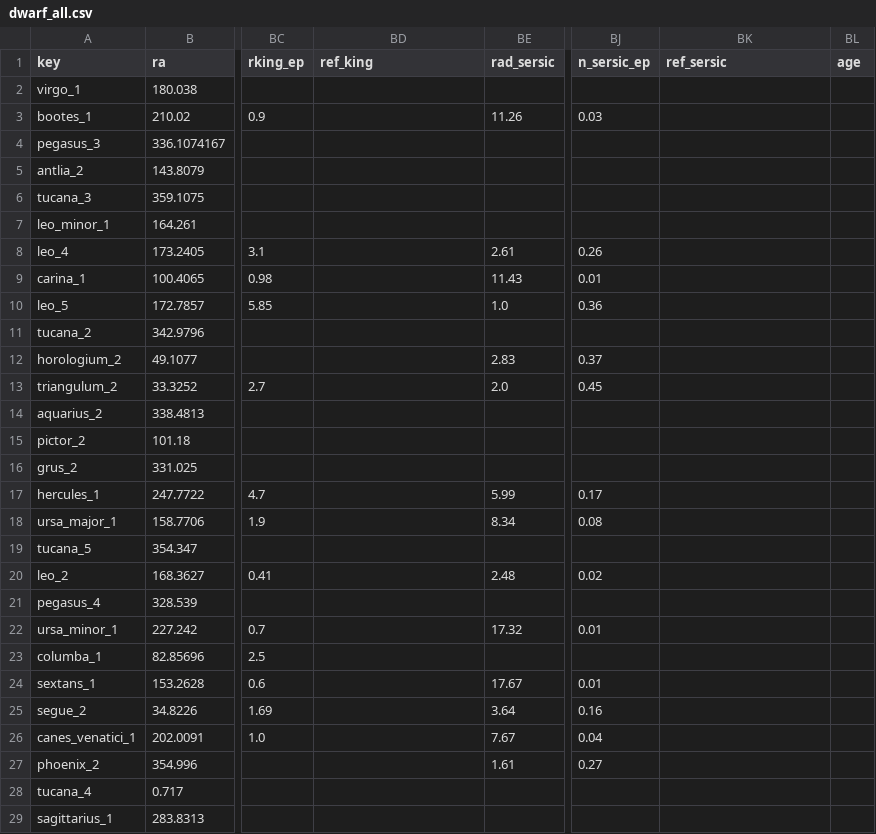
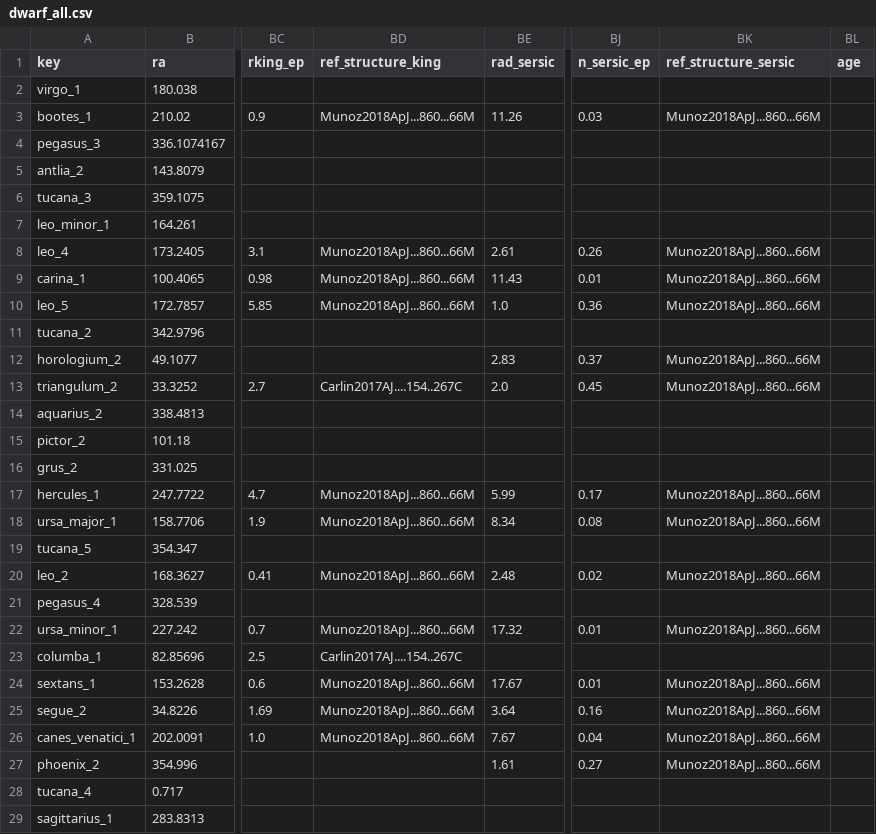
Before and after one commit to apace7/local_volume_database, a CSV file: data/dwarf_all.csv, drawn as a sheet; only a part is shown, gaps mark what is left out; the diff covers the shown part only; the diff names each change by its address in the sheet, - before the commit and + after, or states it on an @@ line.

```diff
--- a/data/dwarf_all.csv
+++ b/data/dwarf_all.csv
-BD1: ref_king
+BD1: ref_structure_king
-BK1: ref_sersic
+BK1: ref_structure_sersic
-BD3 (ref_structure_king): (empty)
+BD3 (ref_structure_king): Munoz2018ApJ...860...66M
-BK3 (ref_structure_sersic): (empty)
+BK3 (ref_structure_sersic): Munoz2018ApJ...860...66M
-BD8:BD10 (ref_structure_king): (empty)
+BD8:BD10 (ref_structure_king): Munoz2018ApJ...860...66M
-BK8:BK10 (ref_structure_sersic): (empty)
+BK8:BK10 (ref_structure_sersic): Munoz2018ApJ...860...66M
-BK12:BK13 (ref_structure_sersic): (empty)
+BK12:BK13 (ref_structure_sersic): Munoz2018ApJ...860...66M
-BD13 (ref_structure_king): (empty)
+BD13 (ref_structure_king): Carlin2017AJ....154..267C
-BD17:BD18 (ref_structure_king): (empty)
+BD17:BD18 (ref_structure_king): Munoz2018ApJ...860...66M
-BK17:BK18 (ref_structure_sersic): (empty)
+BK17:BK18 (ref_structure_sersic): Munoz2018ApJ...860...66M
-BD20 (ref_structure_king): (empty)
+BD20 (ref_structure_king): Munoz2018ApJ...860...66M
-BK20 (ref_structure_sersic): (empty)
+BK20 (ref_structure_sersic): Munoz2018ApJ...860...66M
-BD22 (ref_structure_king): (empty)
+BD22 (ref_structure_king): Munoz2018ApJ...860...66M
-BK22 (ref_structure_sersic): (empty)
+BK22 (ref_structure_sersic): Munoz2018ApJ...860...66M
-BD23 (ref_structure_king): (empty)
+BD23 (ref_structure_king): Carlin2017AJ....154..267C
-BD24:BD26 (ref_structure_king): (empty)
+BD24:BD26 (ref_structure_king): Munoz2018ApJ...860...66M
-BK24:BK27 (ref_structure_sersic): (empty)
+BK24:BK27 (ref_structure_sersic): Munoz2018ApJ...860...66M
```
Also changed, not shown: 48 edited cells elsewhere in this file, data/dwarf_local_field.csv, data/dwarf_mw.csv, 7 other files.
